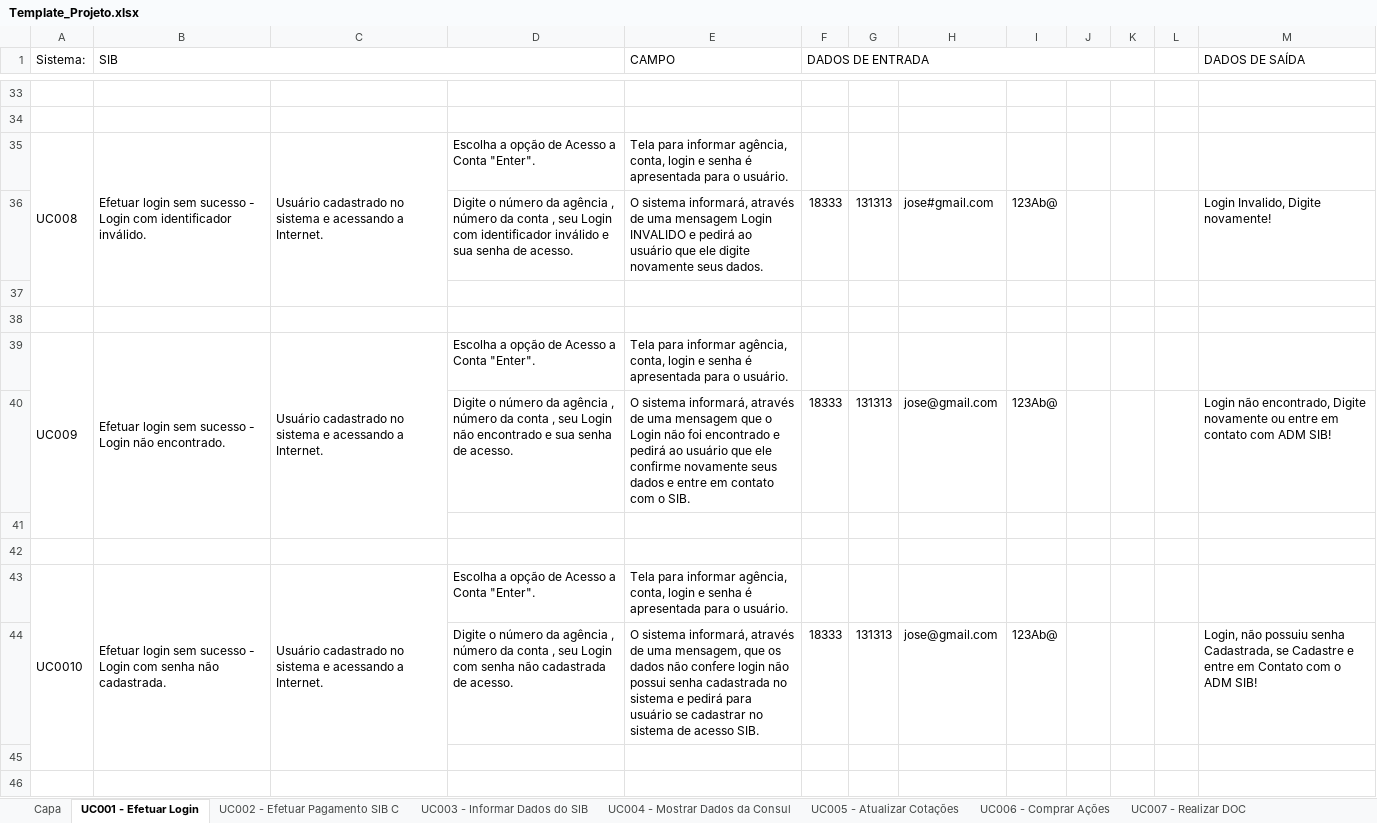
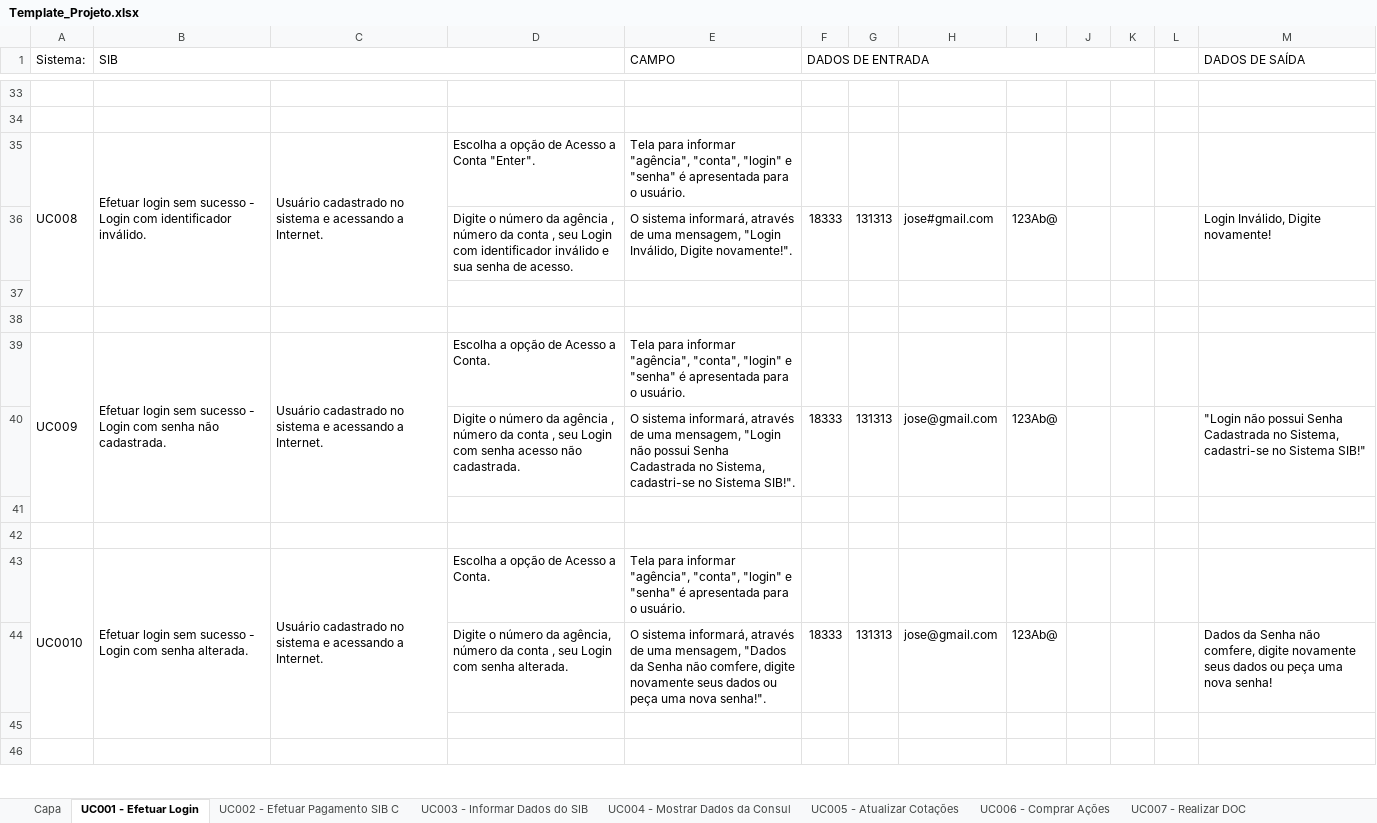
Before and after one commit to josimarpe/SIB, an Excel workbook: Requisitos/Template_Projeto.xlsx, sheet UC001 - Efetuar Login, drawn as a sheet; only a part is shown, gaps mark what is left out; values as stored, in another font and other column widths than the file's, no cell formats; conditional formats not drawn; the diff covers the shown part only; the diff names each change by its address in the sheet, - before the commit and + after, or states it on an @@ line.

```diff
--- a/Requisitos/Template_Projeto.xlsx (sheet UC001 - Efetuar Login)
+++ b/Requisitos/Template_Projeto.xlsx (sheet UC001 - Efetuar Login)
-E35 (CAMPO): …para informar agência, conta, login e senha é apresentada…
+E35 (CAMPO): …para informar "agência", "conta", "login" e "senha" é apresentada…
-E36 (CAMPO): …de uma mensagem Login INVALIDO e pedirá ao usuário que ele digite novamente seus dados.
+E36 (CAMPO): …de uma mensagem, "Login Inválido, Digite novamente!".
-M36 (DADOS DE SAÍDA): Login Invalido, Digite novamente!
+M36 (DADOS DE SAÍDA): Login Inválido, Digite novamente!
-B39 (SIB): …- Login não encontrado.
+B39 (SIB): …- Login com senha não cadastrada.
-D39: Escolha a opção de Acesso a Conta "Enter".
+D39: Escolha a opção de Acesso a Conta.
-E39 (CAMPO): …para informar agência, conta, login e senha é apresentada…
+E39 (CAMPO): …para informar "agência", "conta", "login" e "senha" é apresentada…
-D40: …seu Login não encontrado e sua senha de acesso.
+D40: …seu Login com senha acesso não cadastrada.
-E40 (CAMPO): …de uma mensagem que o Login não foi encontrado e pedirá ao usuário que ele confirme novamente seus dados e entre em contato com o SIB.
+E40 (CAMPO): …de uma mensagem, "Login não possui Senha Cadastrada no Sistema, cadastri-se no Sistema SIB!".
-M40 (DADOS DE SAÍDA): Login não encontrado, Digite novamente ou entre em contato com ADM SIB!
+M40 (DADOS DE SAÍDA): "Login não possui Senha Cadastrada no Sistema, cadastri-se no Sistema SIB!"
-B43 (SIB): …com senha não cadastrada.
+B43 (SIB): …com senha alterada.
-D43: Escolha a opção de Acesso a Conta "Enter".
+D43: Escolha a opção de Acesso a Conta.
-E43 (CAMPO): …para informar agência, conta, login e senha é apresentada…
+E43 (CAMPO): …para informar "agência", "conta", "login" e "senha" é apresentada…
-D44: …número da agência , número da conta , seu Login com senha não cadastrada de acesso.
+D44: …número da agência, número da conta , seu Login com senha alterada.
-E44 (CAMPO): …uma mensagem, que os dados não confere login não possui senha cadastrada no sistema e pedirá para usuário se cadastrar no sistema de acesso SIB.
+E44 (CAMPO): …uma mensagem, "Dados da Senha não comfere, digite novamente seus dados ou peça uma nova senha!".
-M44 (DADOS DE SAÍDA): Login, não possuiu senha Cadastrada, se Cadastre e entre em Contato com o ADM SIB!
+M44 (DADOS DE SAÍDA): Dados da Senha não comfere, digite novamente seus dados ou peça uma nova senha!
```
Also changed, not shown: 1 added row, 1 removed row and 43 edited cells elsewhere in this sheet, cell formats.
